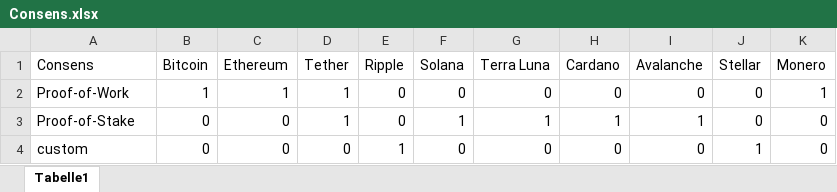
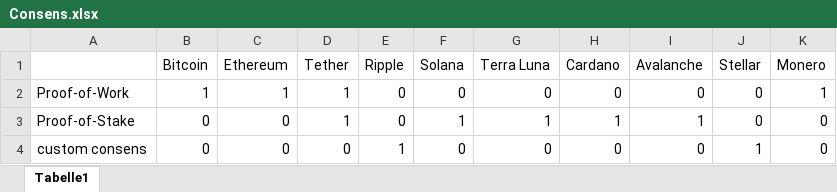
Before and after one commit to akotsovo/ASIM-Coins, an Excel workbook: data/hand/excel/Consens.xlsx, sheet Tabelle1, drawn as a sheet; values as stored, in another font and other column widths than the file's, no borders; the diff names each change by its address in the sheet, - before the commit and + after, or states it on an @@ line.

```diff
--- a/data/hand/excel/Consens.xlsx (sheet Tabelle1)
+++ b/data/hand/excel/Consens.xlsx (sheet Tabelle1)
-A1: Consens
+A1: (empty)
-A4: custom
+A4: custom consens
```
Also changed, not shown: data/hand/excel/blockchain_type.xlsx, data/hand/excel/exchange_listing.xlsx, 16 other files.
